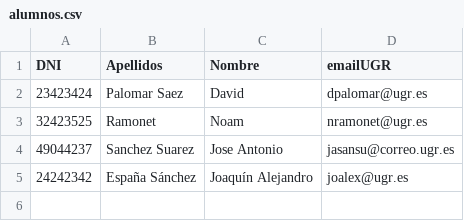
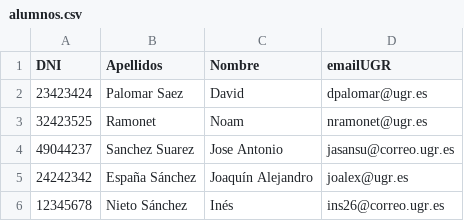
Before and after one commit to pacoapm/iseP2, a CSV file: alumnos.csv, drawn as a sheet.

Commit message:
Datos de la alumna Inés Nieto Sánchez

```diff
--- a/alumnos.csv
+++ b/alumnos.csv
@@ -5 +5,2 @@ DNI, Apellidos, Nombre, emailUGR
 24242342, España Sánchez, Joaquín Alejandro, joalex@ugr.es
+12345678, Nieto Sánchez, Inés, ins26@correo.ugr.es
```
